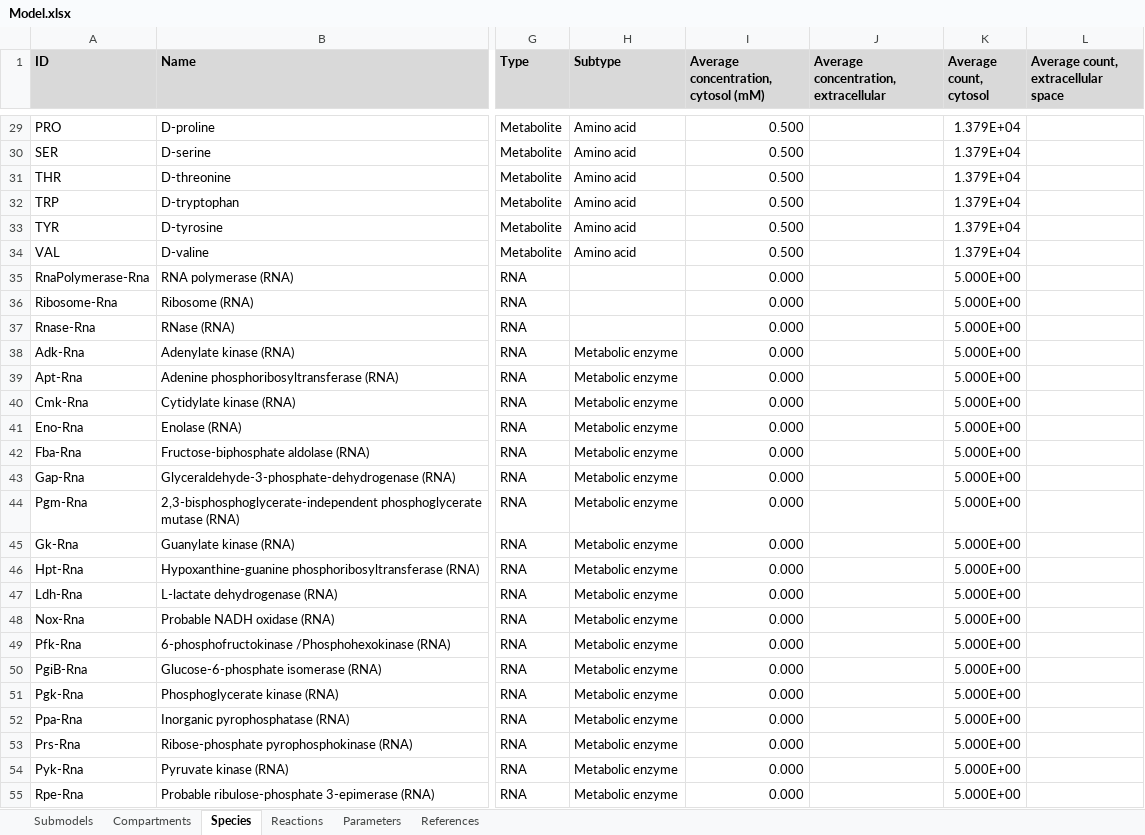
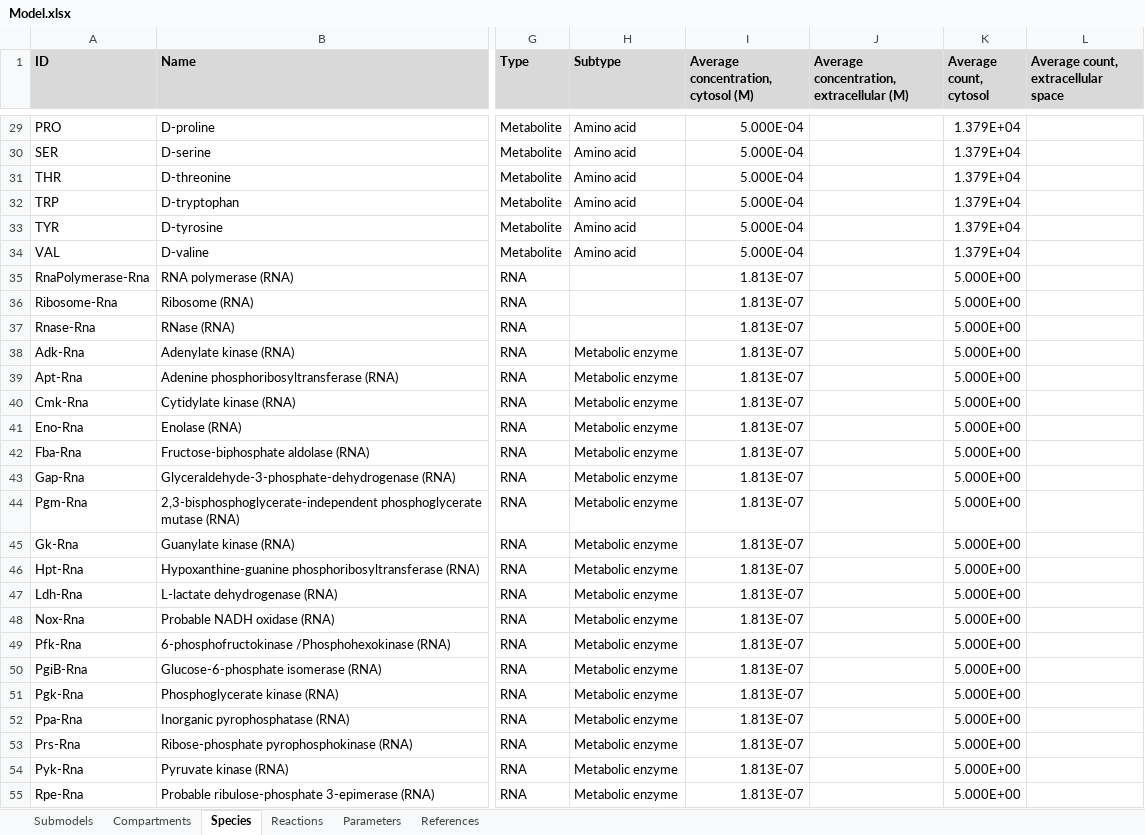
Before and after one commit to KarrLab/WcModelingTutorial, an Excel workbook: data/Model.xlsx, sheet Species, drawn as a sheet; only a part is shown, gaps mark what is left out; values as stored, in another font and other column widths than the file's, no borders; charts and pictures not drawn; the diff covers the shown part only; the diff names each change by its address in the sheet, - before the commit and + after, or states it on an @@ line.

Commit message:
fixing metabolite concentrations from mM to M

```diff
--- a/data/Model.xlsx (sheet Species)
+++ b/data/Model.xlsx (sheet Species)
-I1: Average concentration, cytosol (mM)
+I1: Average concentration, cytosol (M)
-J1: Average concentration, extracellular
+J1: Average concentration, extracellular (M)
-I29:I34: 0.500
+I29:I34: 5.000E-04
-I35:I55: 0.000
+I35:I55: 1.813E-07
```
Also changed, not shown: 99 edited cells elsewhere in this sheet, sheet Reactions, 1 other file.
